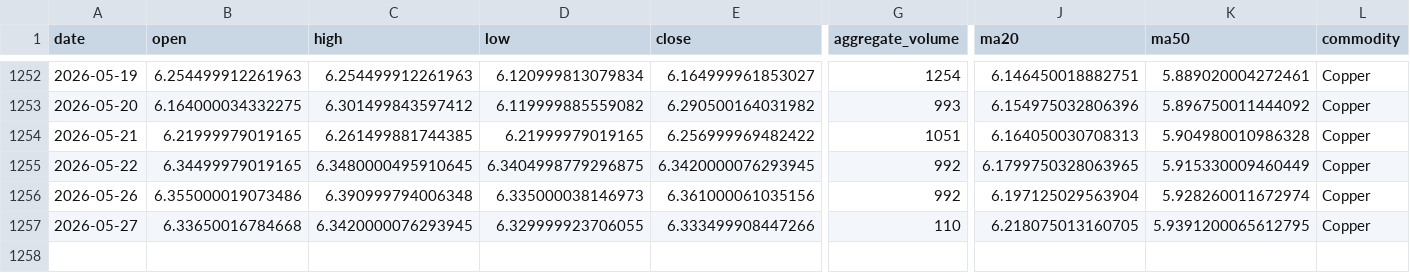
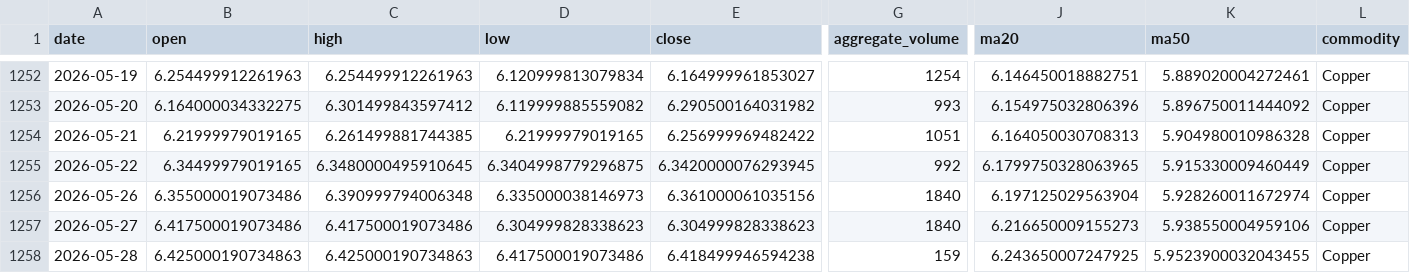
Before and after one commit to jjch1986/price-chart-site, a CSV file: data/Copper_data.csv, drawn as a sheet; only a part is shown, gaps mark what is left out; rows hold the shown columns only; the diff names each change by its address in the sheet, - before the commit and + after, or states it on an @@ line.

```diff
--- a/data/Copper_data.csv
+++ b/data/Copper_data.csv
-G1256 (aggregate_volume): 992
+G1256 (aggregate_volume): 1840
-B1257 (open): 6.33650016784668
+B1257 (open): 6.417500019073486
-C1257 (high): 6.3420000076293945
+C1257 (high): 6.417500019073486
-D1257 (low): 6.329999923706055
+D1257 (low): 6.304999828338623
-E1257 (close): 6.333499908447266
+E1257 (close): 6.304999828338623
-G1257 (aggregate_volume): 110
+G1257 (aggregate_volume): 1840
-J1257 (ma20): 6.218075013160705
+J1257 (ma20): 6.216650009155273
-K1257 (ma50): 5.9391200065612795
+K1257 (ma50): 5.938550004959106
+row 1258: 2026-05-28 | 6.425000190734863 | 6.425000190734863 | 6.417500019073486 | 6.418499946594238 | 159 | 6.243650007247925 | 5.9523900032043455 | Copper
```
Also changed, not shown: data/Brent_data.csv, data/Gold_data.csv, 21 other files.
